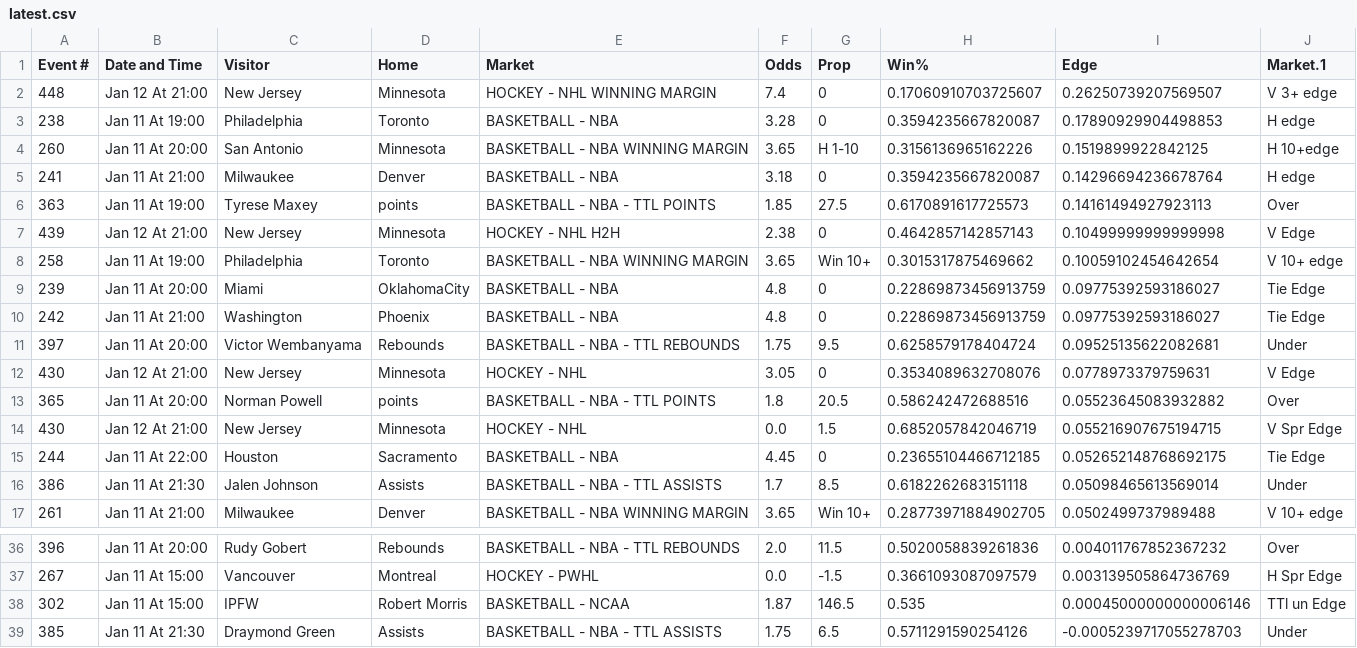
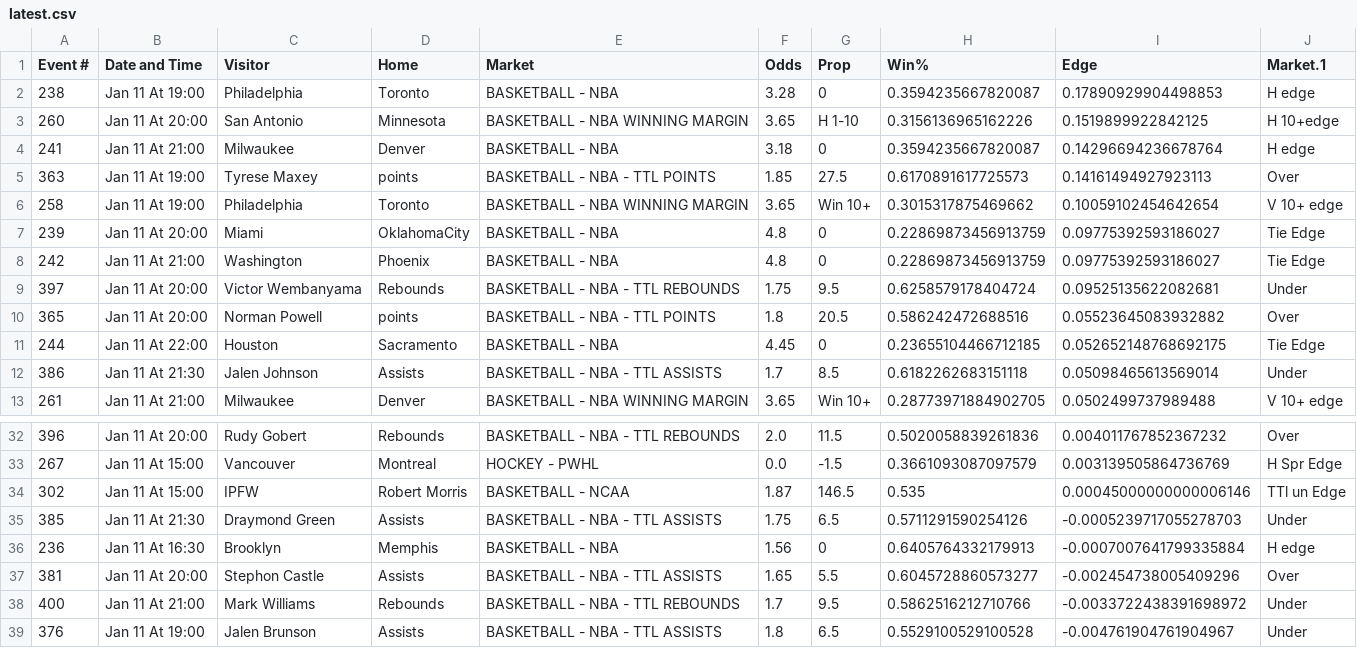
Before and after one commit to richhhh43/excel-viewer, a CSV file: data/latest.csv, drawn as a sheet; only a part is shown, gaps mark what is left out; removed rows and columns are numbered as before the commit, all else as after; the diff names each change by its address in the sheet, - before the commit and + after, or states it on an @@ line.

Commit message:
Update data 2026-01-11 13:36:38 EST

```diff
--- a/data/latest.csv
+++ b/data/latest.csv
-row 2: 448 | Jan 12 At 21:00 | New Jersey | Minnesota | HOCKEY - NHL WINNING MARGIN | 7.4 | 0 | 0.17060910703725607 | 0.26250739207569507 | V 3+ edge
-row 7: 439 | Jan 12 At 21:00 | New Jersey | Minnesota | HOCKEY - NHL H2H | 2.38 | 0 | 0.4642857142857143 | 0.10499999999999998 | V Edge
-row 12: 430 | Jan 12 At 21:00 | New Jersey | Minnesota | HOCKEY - NHL | 3.05 | 0 | 0.3534089632708076 | 0.0778973379759631 | V Edge
-row 14: 430 | Jan 12 At 21:00 | New Jersey | Minnesota | HOCKEY - NHL | 0.0 | 1.5 | 0.6852057842046719 | 0.055216907675194715 | V Spr Edge
+row 36: 236 | Jan 11 At 16:30 | Brooklyn | Memphis | BASKETBALL - NBA | 1.56 | 0 | 0.6405764332179913 | -0.0007007641799335884 | H edge
+row 37: 381 | Jan 11 At 20:00 | Stephon Castle | Assists | BASKETBALL - NBA - TTL ASSISTS | 1.65 | 5.5 | 0.6045728860573277 | -0.002454738005409296 | Over
+row 38: 400 | Jan 11 At 21:00 | Mark Williams | Rebounds | BASKETBALL - NBA - TTL REBOUNDS | 1.7 | 9.5 | 0.5862516212710766 | -0.0033722438391698972 | Under
+row 39: 376 | Jan 11 At 19:00 | Jalen Brunson | Assists | BASKETBALL - NBA - TTL ASSISTS | 1.8 | 6.5 | 0.5529100529100528 | -0.004761904761904967 | Under
```
Also changed, not shown: 1 other file.
